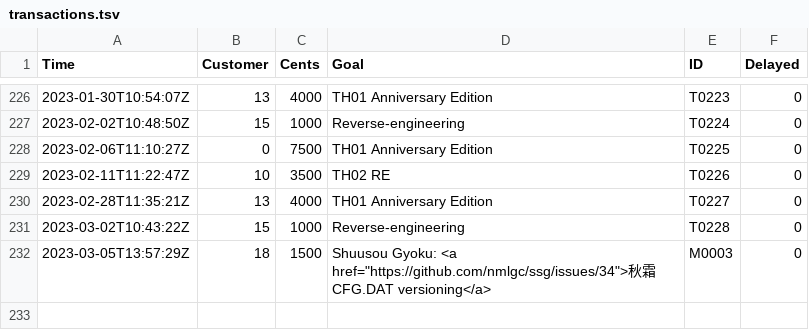
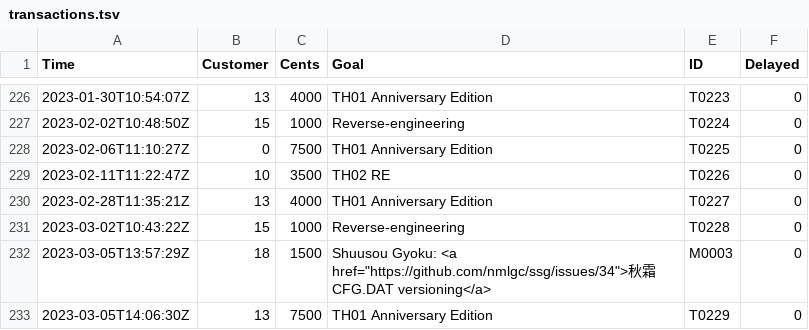
Before and after one commit to nmlgc/rec98.nmlgc.net, a TSV file: db/transactions.tsv, drawn as a sheet; only a part is shown, gaps mark what is left out.

Commit message:
[💰] Confirm T0229
€75 per month from Ember2528 towards the TH01 Anniversary Edition,
increasing the previous €40 subscription! Thank you so much!

```diff
--- a/db/transactions.tsv
+++ b/db/transactions.tsv
@@ -232 +232,2 @@ Time	Customer	Cents	Goal	ID	Delayed
 2023-03-05T13:57:29Z	18	1500	Shuusou Gyoku: <a href="https://github.com/nmlgc/ssg/issues/34">秋霜CFG.DAT versioning</a>	M0003	0
+2023-03-05T14:06:30Z	13	7500	TH01 Anniversary Edition	T0229	0
```
